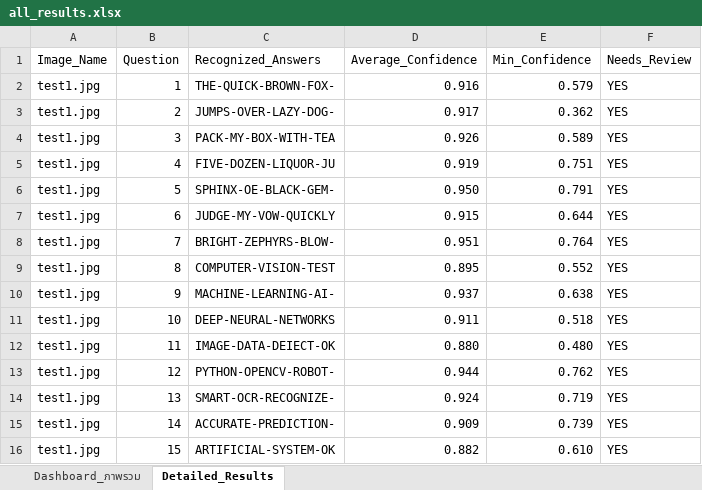
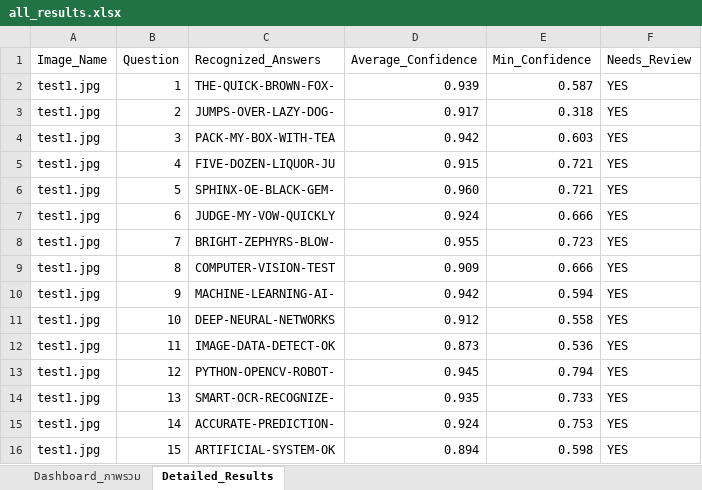
Before and after one commit to 67160213-ux/Project_CV, an Excel workbook: outputs/results/all_results.xlsx, sheet Detailed_Results, drawn as a sheet; only a part is shown; values as stored, in another font and other column widths than the file's, no cell formats; the diff covers the shown part only; the diff names each change by its address in the sheet, - before the commit and + after, or states it on an @@ line.

```diff
--- a/outputs/results/all_results.xlsx (sheet Detailed_Results)
+++ b/outputs/results/all_results.xlsx (sheet Detailed_Results)
-D2 (Average_Confidence): 0.916
+D2 (Average_Confidence): 0.939
-E2 (Min_Confidence): 0.579
+E2 (Min_Confidence): 0.587
-E3 (Min_Confidence): 0.362
+E3 (Min_Confidence): 0.318
-D4 (Average_Confidence): 0.926
+D4 (Average_Confidence): 0.942
-E4 (Min_Confidence): 0.589
+E4 (Min_Confidence): 0.603
-D5 (Average_Confidence): 0.919
+D5 (Average_Confidence): 0.915
-E5 (Min_Confidence): 0.751
+E5 (Min_Confidence): 0.721
-D6 (Average_Confidence): 0.950
+D6 (Average_Confidence): 0.960
-E6 (Min_Confidence): 0.791
+E6 (Min_Confidence): 0.721
-D7 (Average_Confidence): 0.915
+D7 (Average_Confidence): 0.924
-E7 (Min_Confidence): 0.644
+E7 (Min_Confidence): 0.666
-D8 (Average_Confidence): 0.951
+D8 (Average_Confidence): 0.955
-E8 (Min_Confidence): 0.764
+E8 (Min_Confidence): 0.723
-D9 (Average_Confidence): 0.895
+D9 (Average_Confidence): 0.909
-E9 (Min_Confidence): 0.552
+E9 (Min_Confidence): 0.666
-D10 (Average_Confidence): 0.937
+D10 (Average_Confidence): 0.942
-E10 (Min_Confidence): 0.638
+E10 (Min_Confidence): 0.594
-D11 (Average_Confidence): 0.911
+D11 (Average_Confidence): 0.912
-E11 (Min_Confidence): 0.518
+E11 (Min_Confidence): 0.558
-C12 (Recognized_Answers): IMAGE-DATA-DEIECT-OK
+C12 (Recognized_Answers): IMAGE-DATA-DETECT-OK
-D12 (Average_Confidence): 0.880
+D12 (Average_Confidence): 0.873
-E12 (Min_Confidence): 0.480
+E12 (Min_Confidence): 0.536
-D13 (Average_Confidence): 0.944
+D13 (Average_Confidence): 0.945
-E13 (Min_Confidence): 0.762
+E13 (Min_Confidence): 0.794
-D14 (Average_Confidence): 0.924
+D14 (Average_Confidence): 0.935
-E14 (Min_Confidence): 0.719
+E14 (Min_Confidence): 0.733
-D15 (Average_Confidence): 0.909
+D15 (Average_Confidence): 0.924
-E15 (Min_Confidence): 0.739
+E15 (Min_Confidence): 0.753
-D16 (Average_Confidence): 0.882
+D16 (Average_Confidence): 0.894
-E16 (Min_Confidence): 0.610
+E16 (Min_Confidence): 0.598
```
Also changed, not shown: 438 edited cells elsewhere in this sheet, sheet Dashboard_ภาพรวม, cell formats, 23 other files.
